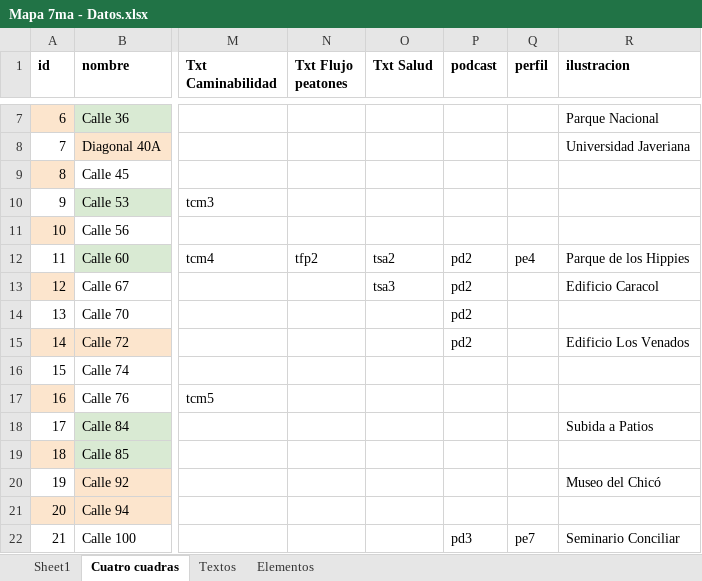
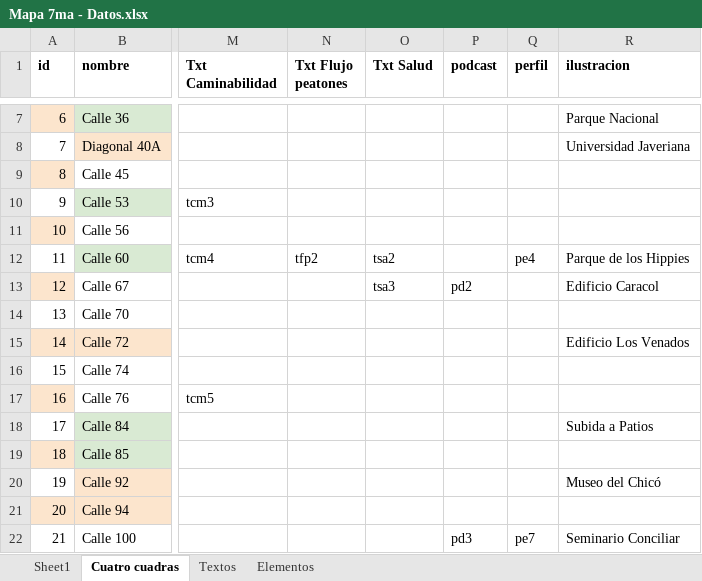
Before and after one commit to enflujo/070-cra7, an Excel workbook: aplicaciones/procesador/datos/Mapa 7ma - Datos.xlsx, sheet Cuatro cuadras, drawn as a sheet; only a part is shown, gaps mark what is left out; values as stored, in another font and other column widths than the file's, no borders; the diff names each change by its address in the sheet, - before the commit and + after, or states it on an @@ line.

Commit message:
📝 Dejar un solo podcast por punto en datos (dejé una copia del original por si acaso)

```diff
--- a/aplicaciones/procesador/datos/Mapa 7ma - Datos.xlsx (sheet Cuatro cuadras)
+++ b/aplicaciones/procesador/datos/Mapa 7ma - Datos.xlsx (sheet Cuatro cuadras)
-P12 (podcast): pd2
+P12 (podcast): (empty)
-P14:P15 (podcast): pd2
+P14:P15 (podcast): (empty)
```
Also changed, not shown: 2 other files.
